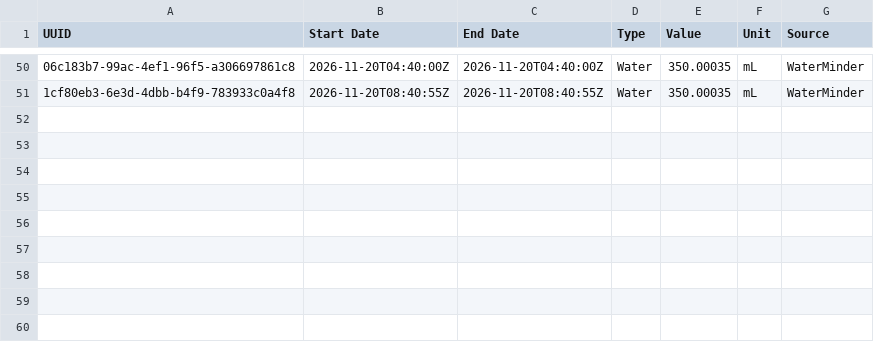
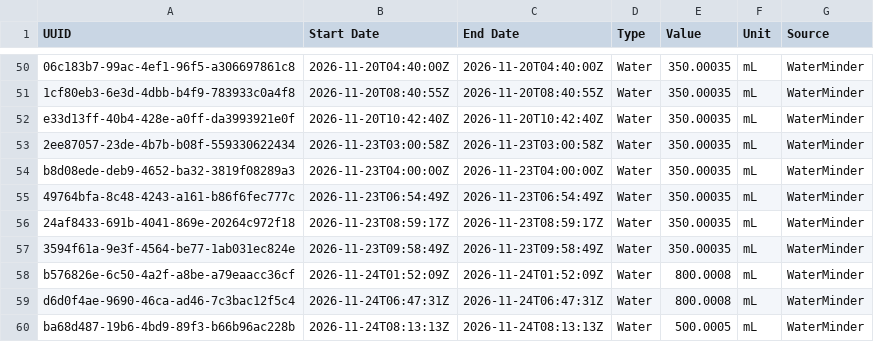
Before and after one commit to malinkang/health, a CSV file: nutrition/2026.csv, drawn as a sheet; only a part is shown, gaps mark what is left out; the diff names each change by its address in the sheet, - before the commit and + after, or states it on an @@ line.

Commit message:
Update 营养与饮水

```diff
--- a/nutrition/2026.csv
+++ b/nutrition/2026.csv
+row 52: e33d13ff-40b4-428e-a0ff-da3993921e0f | 2026-11-20T10:42:40Z | 2026-11-20T10:42:40Z | Water | 350.00035 | mL | WaterMinder
+row 53: 2ee87057-23de-4b7b-b08f-559330622434 | 2026-11-23T03:00:58Z | 2026-11-23T03:00:58Z | Water | 350.00035 | mL | WaterMinder
+row 54: b8d08ede-deb9-4652-ba32-3819f08289a3 | 2026-11-23T04:00:00Z | 2026-11-23T04:00:00Z | Water | 350.00035 | mL | WaterMinder
+row 55: 49764bfa-8c48-4243-a161-b86f6fec777c | 2026-11-23T06:54:49Z | 2026-11-23T06:54:49Z | Water | 350.00035 | mL | WaterMinder
+row 56: 24af8433-691b-4041-869e-20264c972f18 | 2026-11-23T08:59:17Z | 2026-11-23T08:59:17Z | Water | 350.00035 | mL | WaterMinder
+row 57: 3594f61a-9e3f-4564-be77-1ab031ec824e | 2026-11-23T09:58:49Z | 2026-11-23T09:58:49Z | Water | 350.00035 | mL | WaterMinder
+row 58: b576826e-6c50-4a2f-a8be-a79eaacc36cf | 2026-11-24T01:52:09Z | 2026-11-24T01:52:09Z | Water | 800.0008 | mL | WaterMinder
+row 59: d6d0f4ae-9690-46ca-ad46-7c3bac12f5c4 | 2026-11-24T06:47:31Z | 2026-11-24T06:47:31Z | Water | 800.0008 | mL | WaterMinder
+row 60: ba68d487-19b6-4bd9-89f3-b66b96ac228b | 2026-11-24T08:13:13Z | 2026-11-24T08:13:13Z | Water | 500.0005 | mL | WaterMinder
```
